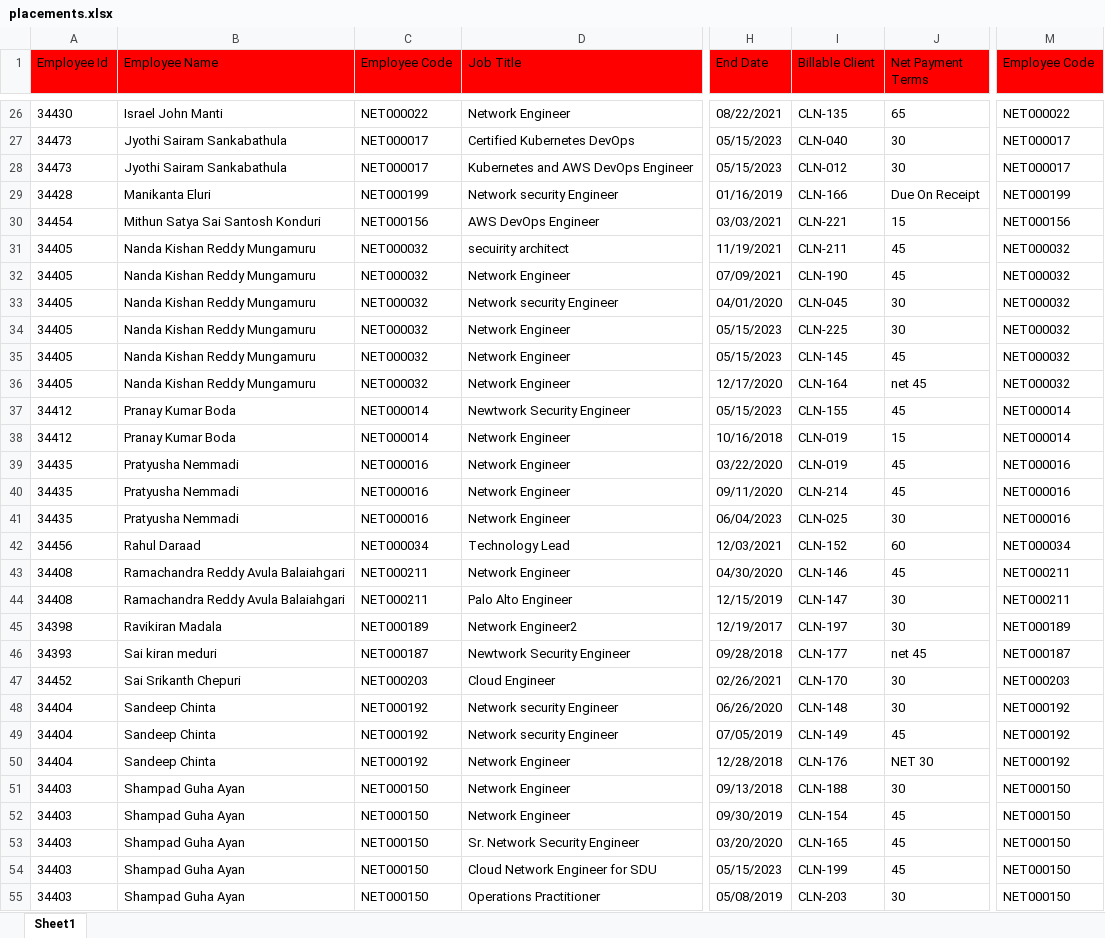
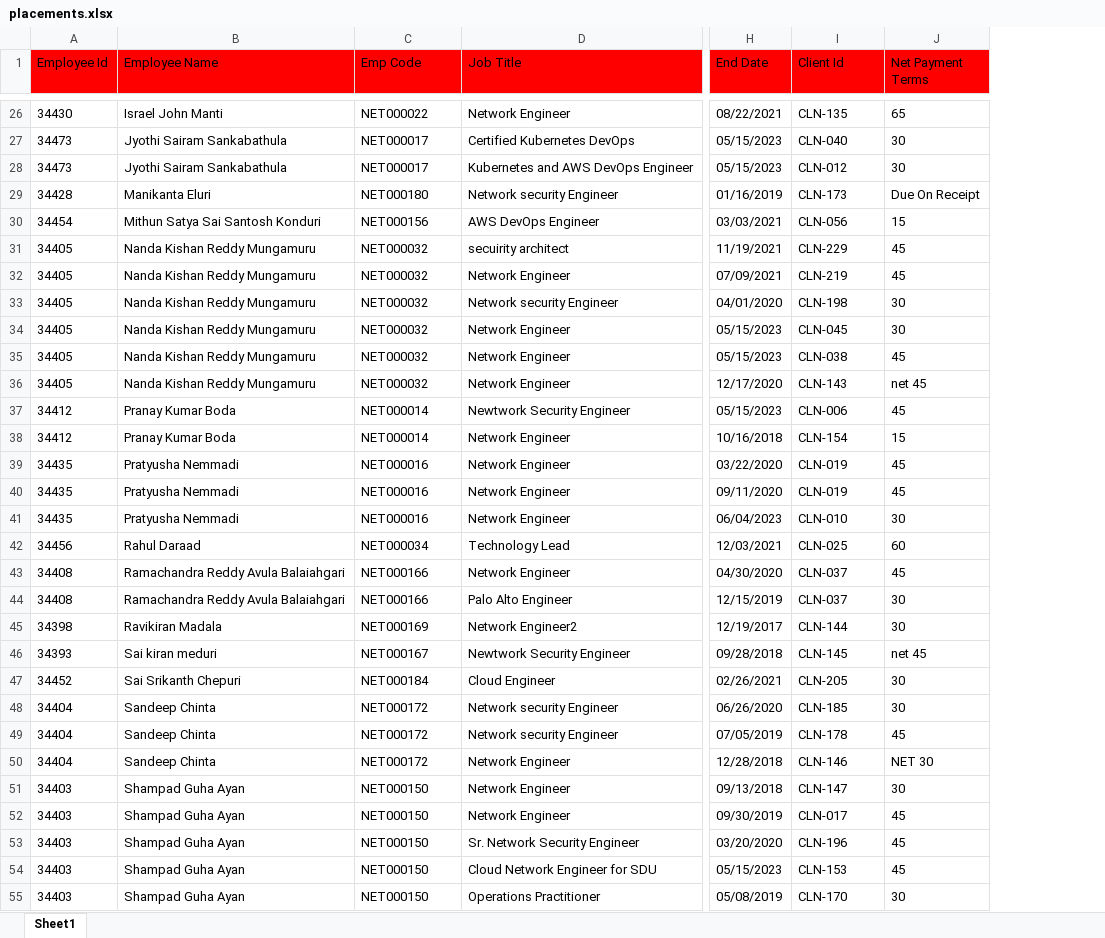
Before and after one commit to Sriram-52/import-service, an Excel workbook: data/placements.xlsx, sheet Sheet1, drawn as a sheet; only a part is shown, gaps mark what is left out; values as stored, in another font and other column widths than the file's, no borders; the diff covers the shown part only; the diff names each change by its address in the sheet, - before the commit and + after, or states it on an @@ line.

```diff
--- a/data/placements.xlsx (sheet Sheet1)
+++ b/data/placements.xlsx (sheet Sheet1)
-column M (Employee Code), rows 26-55: NET000022 | NET000017 | NET000017 | NET000199 | NET000156 | NET000032 | NET000032 | NET000032 | NET000032 | NET000032 | NET000032 | NET000014 | NET000014 | NET000016 | NET000016 | NET000016 | NET000034 | NET000211 | NET000211 | NET000189 | NET000187 | NET000203 | NET000192 | NET000192 | NET000192 | NET000150 | NET000150 | NET000150 | NET000150 | NET000150
-C1: Employee Code
+C1: Emp Code
-I1: Billable Client
+I1: Client Id
-C29 (Emp Code): NET000199
+C29 (Emp Code): NET000180
-I29 (Client Id): CLN-166
+I29 (Client Id): CLN-173
-I30 (Client Id): CLN-221
+I30 (Client Id): CLN-056
-I31 (Client Id): CLN-211
+I31 (Client Id): CLN-229
-I32 (Client Id): CLN-190
+I32 (Client Id): CLN-219
-I33 (Client Id): CLN-045
+I33 (Client Id): CLN-198
-I34 (Client Id): CLN-225
+I34 (Client Id): CLN-045
-I35 (Client Id): CLN-145
+I35 (Client Id): CLN-038
-I36 (Client Id): CLN-164
+I36 (Client Id): CLN-143
-I37 (Client Id): CLN-155
+I37 (Client Id): CLN-006
-I38 (Client Id): CLN-019
+I38 (Client Id): CLN-154
-I40 (Client Id): CLN-214
+I40 (Client Id): CLN-019
-I41 (Client Id): CLN-025
+I41 (Client Id): CLN-010
-I42 (Client Id): CLN-152
+I42 (Client Id): CLN-025
-C43:C44 (Emp Code): NET000211
+C43:C44 (Emp Code): NET000166
-I43 (Client Id): CLN-146
+I43 (Client Id): CLN-037
-I44 (Client Id): CLN-147
+I44 (Client Id): CLN-037
-C45 (Emp Code): NET000189
+C45 (Emp Code): NET000169
-I45 (Client Id): CLN-197
+I45 (Client Id): CLN-144
-C46 (Emp Code): NET000187
+C46 (Emp Code): NET000167
-I46 (Client Id): CLN-177
+I46 (Client Id): CLN-145
-C47 (Emp Code): NET000203
+C47 (Emp Code): NET000184
-I47 (Client Id): CLN-170
+I47 (Client Id): CLN-205
-C48:C50 (Emp Code): NET000192
+C48:C50 (Emp Code): NET000172
-I48 (Client Id): CLN-148
+I48 (Client Id): CLN-185
-I49 (Client Id): CLN-149
+I49 (Client Id): CLN-178
-I50 (Client Id): CLN-176
+I50 (Client Id): CLN-146
-I51 (Client Id): CLN-188
+I51 (Client Id): CLN-147
-I52 (Client Id): CLN-154
+I52 (Client Id): CLN-017
-I53 (Client Id): CLN-165
+I53 (Client Id): CLN-196
-I54 (Client Id): CLN-199
+I54 (Client Id): CLN-153
-I55 (Client Id): CLN-203
+I55 (Client Id): CLN-170
```
Also changed, not shown: 63 edited cells elsewhere in this sheet, data/invoices.xlsx, 14 other files.
